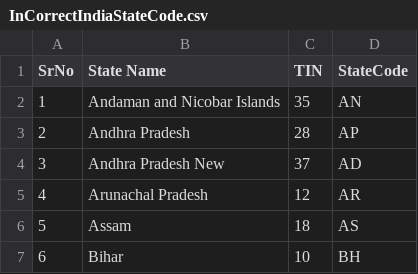
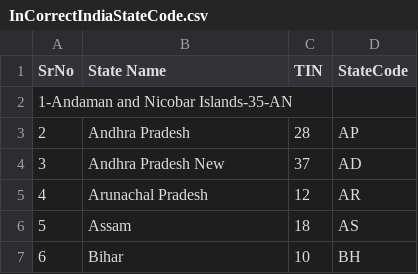
Before and after one commit to vishal-patil01/CensusAnalyserProblem_.NET, a CSV file: CensusAnalyserProblemTest/Resources/InCorrectIndiaStateCode.csv, drawn as a sheet; only a part is shown.

Commit message:
Refactored : Test Cases To Remove Try Catch Block From Test Cases

```diff
--- a/CensusAnalyserProblemTest/Resources/InCorrectIndiaStateCode.csv
+++ b/CensusAnalyserProblemTest/Resources/InCorrectIndiaStateCode.csv
@@ -1,3 +1,3 @@
 SrNo,State Name,TIN,StateCode
-1,Andaman and Nicobar Islands,35,AN
+1-Andaman and Nicobar Islands-35-AN
 2,Andhra Pradesh,28,AP
```
Also changed, not shown: 2 other files.
